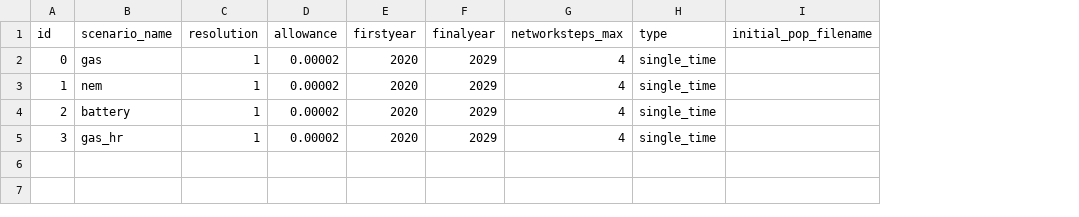
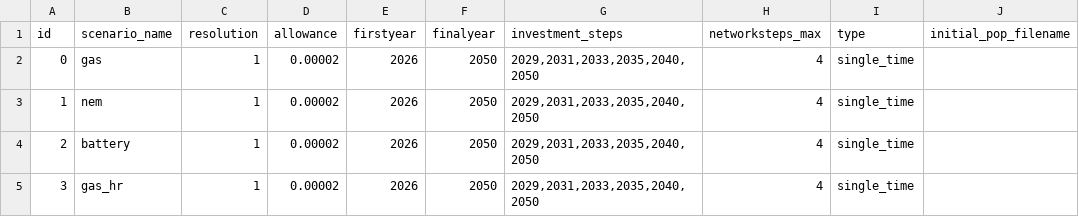
Before and after one commit to TimWeberRE100/FIRM_CE, a CSV file: inputs/config/scenarios.csv, drawn as a sheet; the diff names each change by its address in the sheet, - before the commit and + after, or states it on an @@ line.

Commit message:
Initial commit for pathway_planning

```diff
--- a/inputs/config/scenarios.csv
+++ b/inputs/config/scenarios.csv
+column G (investment_steps), rows 2-5: all 2029,2031,2033,2035,2040,2050
-E2:E5 (firstyear): 2020
+E2:E5 (firstyear): 2026
-F2:F5 (finalyear): 2029
+F2:F5 (finalyear): 2050
```
Also changed, not shown: inputs/config/storages_multiyear.csv, 19 other files.
